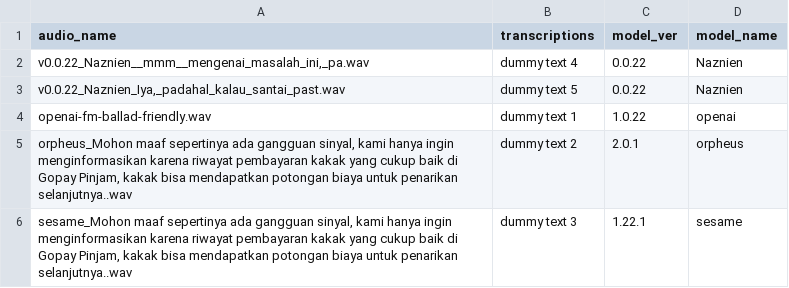
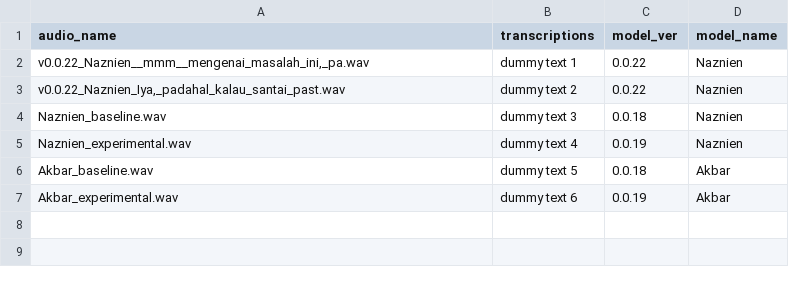
Before and after one commit to Christopher-Kusmana/tts-eval-ui, a CSV file: app_input/csv/single_eval_list.csv, drawn as a sheet.

```diff
--- a/app_input/csv/single_eval_list.csv
+++ b/app_input/csv/single_eval_list.csv
@@ -1,6 +1,7 @@
 audio_name,transcriptions,model_ver,model_name
-"v0.0.22_Naznien__mmm__mengenai_masalah_ini,_pa.wav",dummy text 4,0.0.22,Naznien
-"v0.0.22_Naznien_Iya,_padahal_kalau_santai_past.wav",dummy text 5,0.0.22,Naznien
-openai-fm-ballad-friendly.wav,dummy text 1,1.0.22,openai
-"orpheus_Mohon maaf sepertinya ada gangguan sinyal, kami hanya ingin menginformasikan karena riwayat pembayaran kakak yang cukup baik di Gopay Pinjam, kakak bisa mendapatkan potongan biaya untuk penarikan selanjutnya..wav",dummy text 2,2.0.1,orpheus
-"sesame_Mohon maaf sepertinya ada gangguan sinyal, kami hanya ingin menginformasikan karena riwayat pembayaran kakak yang cukup baik di Gopay Pinjam, kakak bisa mendapatkan potongan biaya untuk penarikan selanjutnya..wav",dummy text 3,1.22.1,sesame
+"v0.0.22_Naznien__mmm__mengenai_masalah_ini,_pa.wav",dummy text 1,0.0.22,Naznien
+"v0.0.22_Naznien_Iya,_padahal_kalau_santai_past.wav",dummy text 2,0.0.22,Naznien
+"Naznien_baseline.wav", dummy text 3,0.0.18,Naznien
+"Naznien_experimental.wav", dummy text 4,0.0.19,Naznien
+"Akbar_baseline.wav", dummy text 5,0.0.18,Akbar
+"Akbar_experimental.wav", dummy text 6,0.0.19,Akbar
```
Also changed, not shown: 11 other files.
